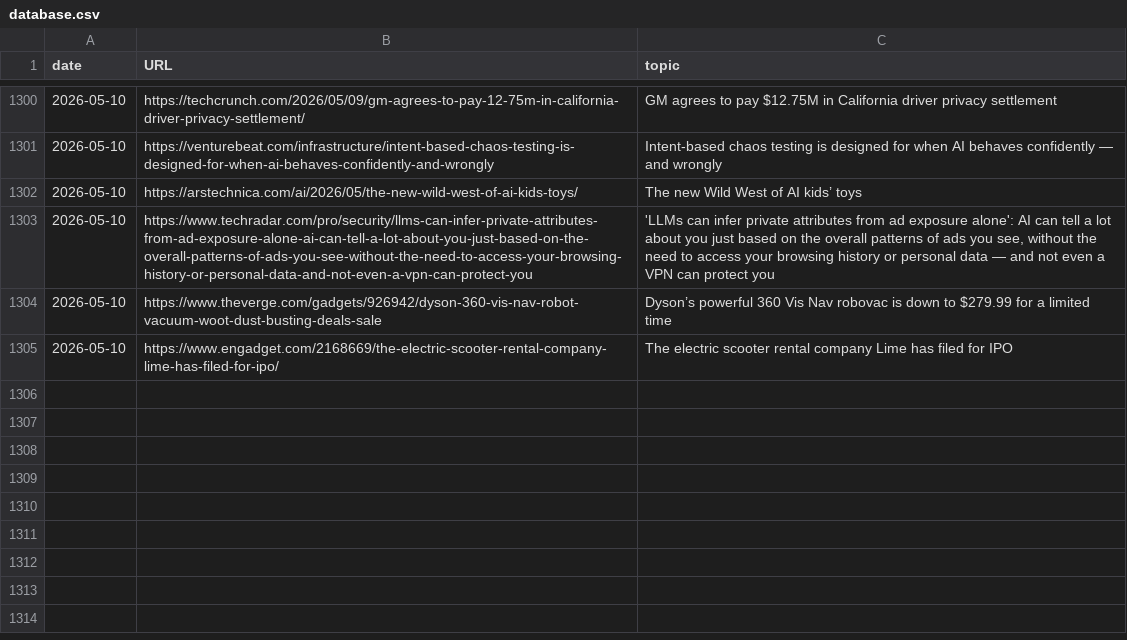
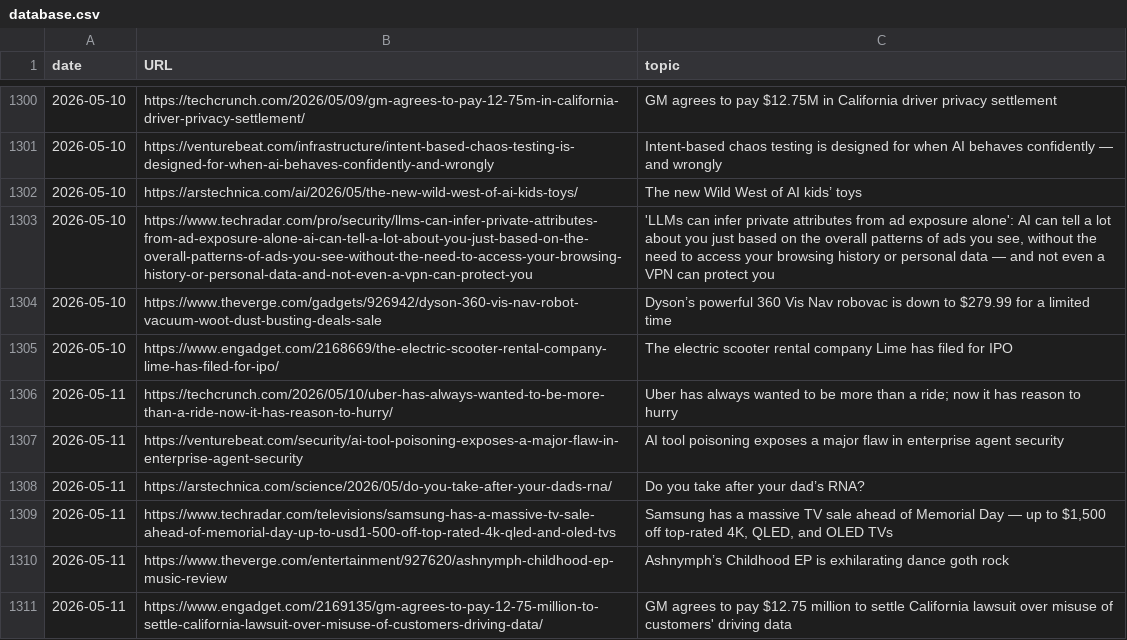
Before and after one commit to cheoljoo/english, a CSV file: database.csv, drawn as a sheet; only a part is shown, gaps mark what is left out; the diff names each change by its address in the sheet, - before the commit and + after, or states it on an @@ line.

Commit message:
[2026-05-11_05:32:02] english content generation

```diff
--- a/database.csv
+++ b/database.csv
+row 1306: 2026-05-11 | https://techcrunch.com/2026/05/10/uber-has-always-wanted-to-be-more-than-a-ride-now-it-has-reason-to-hurry/ | Uber has always wanted to be more than a ride; now it has reason to hurry
+row 1307: 2026-05-11 | https://venturebeat.com/security/ai-tool-poisoning-exposes-a-major-flaw-in-enterprise-agent-security | AI tool poisoning exposes a major flaw in enterprise agent security
+row 1308: 2026-05-11 | https://arstechnica.com/science/2026/05/do-you-take-after-your-dads-rna/ | Do you take after your dad’s RNA?
+row 1309: 2026-05-11 | https://www.techradar.com/televisions/samsung-has-a-massive-tv-sale-ahead-of-memorial-day-up-to-usd1-500-off-top-rated-4k-qled-and-oled-tvs | Samsung has a massive TV sale ahead of Memorial Day — up to $1,500 off top-rated 4K, QLED, and OLED TVs
+row 1310: 2026-05-11 | https://www.theverge.com/entertainment/927620/ashnymph-childhood-ep-music-review | Ashnymph’s Childhood EP is exhilarating dance goth rock
+row 1311: 2026-05-11 | https://www.engadget.com/2169135/gm-agrees-to-pay-12-75-million-to-settle-california-lawsuit-over-misuse-of-customers-driving-data/ | GM agrees to pay $12.75 million to settle California lawsuit over misuse of customers' driving data
```
